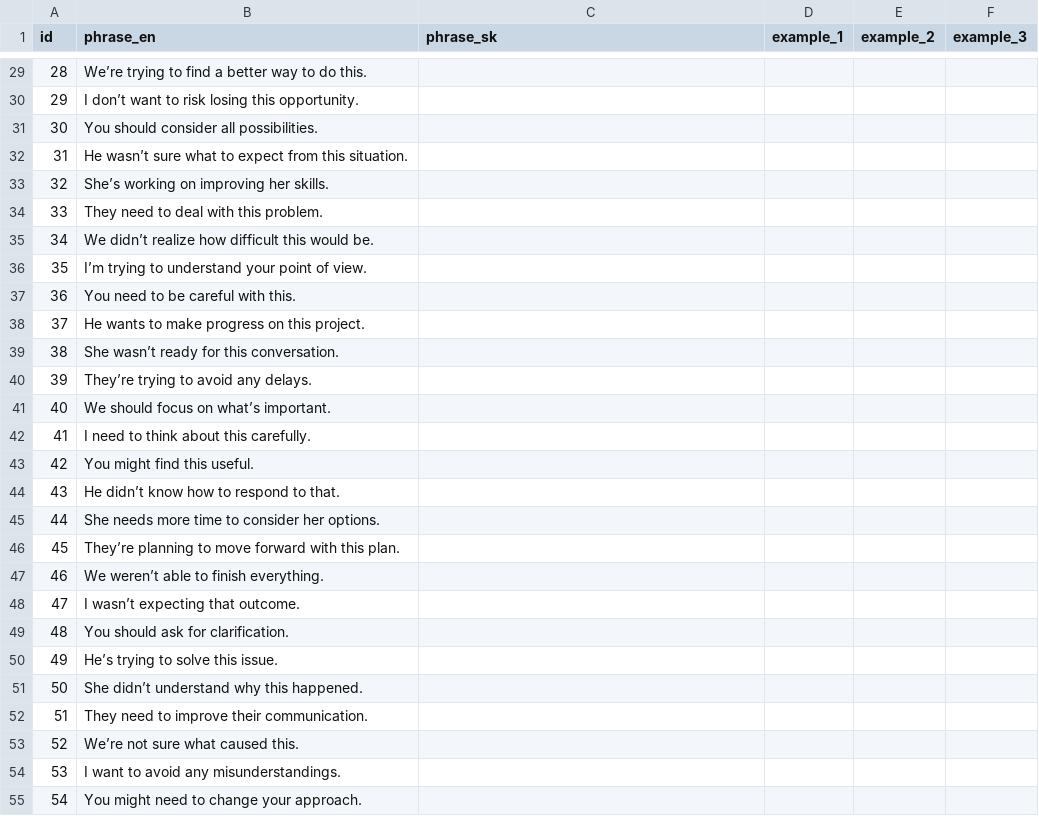
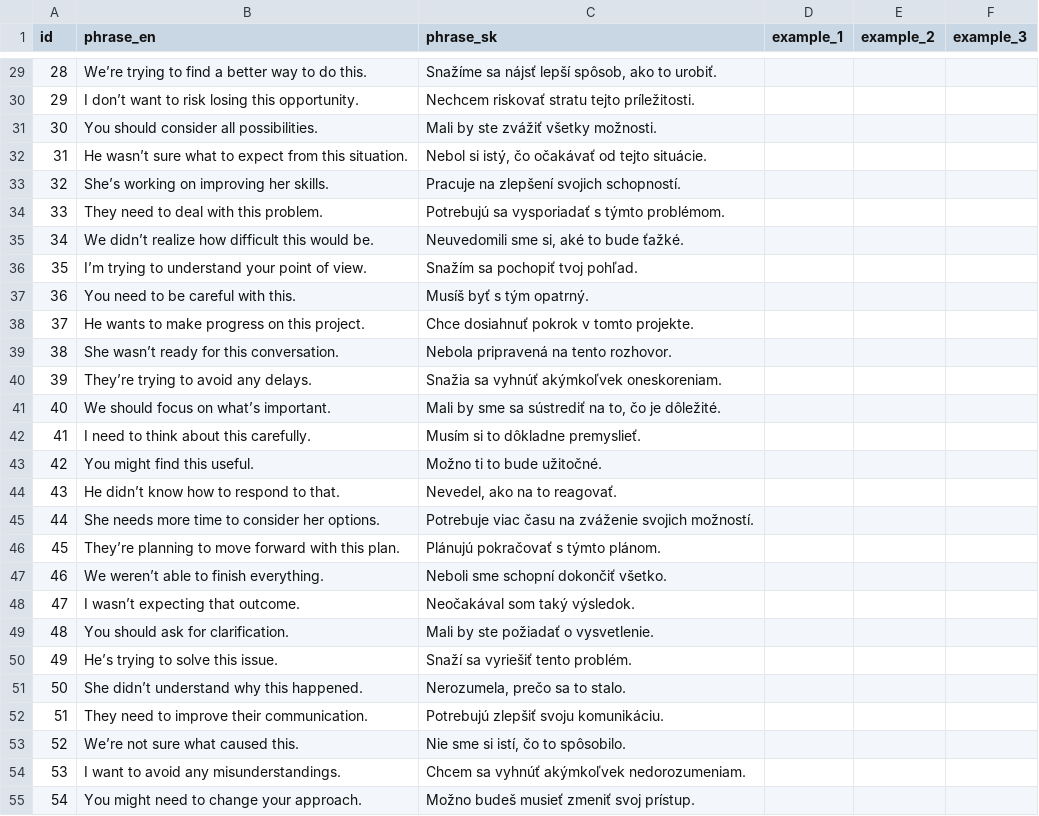
Before and after one commit to Slavomirko-collab/enghlish, a CSV file: database_Phrases.csv, drawn as a sheet; only a part is shown, gaps mark what is left out; the diff covers the shown part only.

```diff
--- a/database_Phrases.csv
+++ b/database_Phrases.csv
@@ -29,27 +29,27 @@ id;phrase_en;phrase_sk;example_1;example_2;example_3
-28;We’re trying to find a better way to do this.;;;;
-29;I don’t want to risk losing this opportunity.;;;;
-30;You should consider all possibilities.;;;;
-31;He wasn’t sure what to expect from this situation.;;;;
-32;She’s working on improving her skills.;;;;
-33;They need to deal with this problem.;;;;
-34;We didn’t realize how difficult this would be.;;;;
-35;I’m trying to understand your point of view.;;;;
-36;You need to be careful with this.;;;;
-37;He wants to make progress on this project.;;;;
-38;She wasn’t ready for this conversation.;;;;
-39;They’re trying to avoid any delays.;;;;
-40;We should focus on what’s important.;;;;
-41;I need to think about this carefully.;;;;
-42;You might find this useful.;;;;
-43;He didn’t know how to respond to that.;;;;
-44;She needs more time to consider her options.;;;;
-45;They’re planning to move forward with this plan.;;;;
-46;We weren’t able to finish everything.;;;;
-47;I wasn’t expecting that outcome.;;;;
-48;You should ask for clarification.;;;;
-49;He’s trying to solve this issue.;;;;
-50;She didn’t understand why this happened.;;;;
-51;They need to improve their communication.;;;;
-52;We’re not sure what caused this.;;;;
-53;I want to avoid any misunderstandings.;;;;
-54;You might need to change your approach.;;;;
+28;We’re trying to find a better way to do this.;Snažíme sa nájsť lepší spôsob, ako to urobiť.;;;
+29;I don’t want to risk losing this opportunity.;Nechcem riskovať stratu tejto príležitosti.;;;
+30;You should consider all possibilities.;Mali by ste zvážiť všetky možnosti.;;;
+31;He wasn’t sure what to expect from this situation.;Nebol si istý, čo očakávať od tejto situácie.;;;
+32;She’s working on improving her skills.;Pracuje na zlepšení svojich schopností.;;;
+33;They need to deal with this problem.;Potrebujú sa vysporiadať s týmto problémom.;;;
+34;We didn’t realize how difficult this would be.;Neuvedomili sme si, aké to bude ťažké.;;;
+35;I’m trying to understand your point of view.;Snažím sa pochopiť tvoj pohľad.;;;
+36;You need to be careful with this.;Musíš byť s tým opatrný.;;;
+37;He wants to make progress on this project.;Chce dosiahnuť pokrok v tomto projekte.;;;
+38;She wasn’t ready for this conversation.;Nebola pripravená na tento rozhovor.;;;
+39;They’re trying to avoid any delays.;Snažia sa vyhnúť akýmkoľvek oneskoreniam.;;;
+40;We should focus on what’s important.;Mali by sme sa sústrediť na to, čo je dôležité.;;;
+41;I need to think about this carefully.;Musím si to dôkladne premyslieť.;;;
+42;You might find this useful.;Možno ti to bude užitočné.;;;
+43;He didn’t know how to respond to that.;Nevedel, ako na to reagovať.;;;
+44;She needs more time to consider her options.;Potrebuje viac času na zváženie svojich možností.;;;
+45;They’re planning to move forward with this plan.;Plánujú pokračovať s týmto plánom.;;;
+46;We weren’t able to finish everything.;Neboli sme schopní dokončiť všetko.;;;
+47;I wasn’t expecting that outcome.;Neočakával som taký výsledok.;;;
+48;You should ask for clarification.;Mali by ste požiadať o vysvetlenie.;;;
+49;He’s trying to solve this issue.;Snaží sa vyriešiť tento problém.;;;
+50;She didn’t understand why this happened.;Nerozumela, prečo sa to stalo.;;;
+51;They need to improve their communication.;Potrebujú zlepšiť svoju komunikáciu.;;;
+52;We’re not sure what caused this.;Nie sme si istí, čo to spôsobilo.;;;
+53;I want to avoid any misunderstandings.;Chcem sa vyhnúť akýmkoľvek nedorozumeniam.;;;
+54;You might need to change your approach.;Možno budeš musieť zmeniť svoj prístup.;;;
```
Also changed, not shown: 73 edited cells elsewhere in this file.
